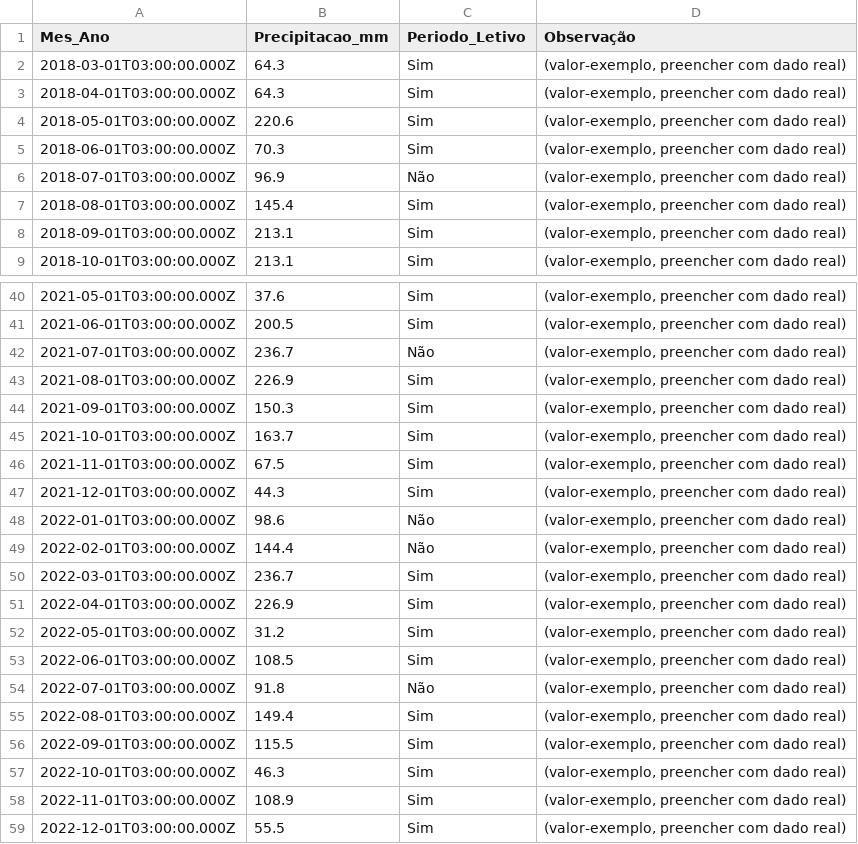
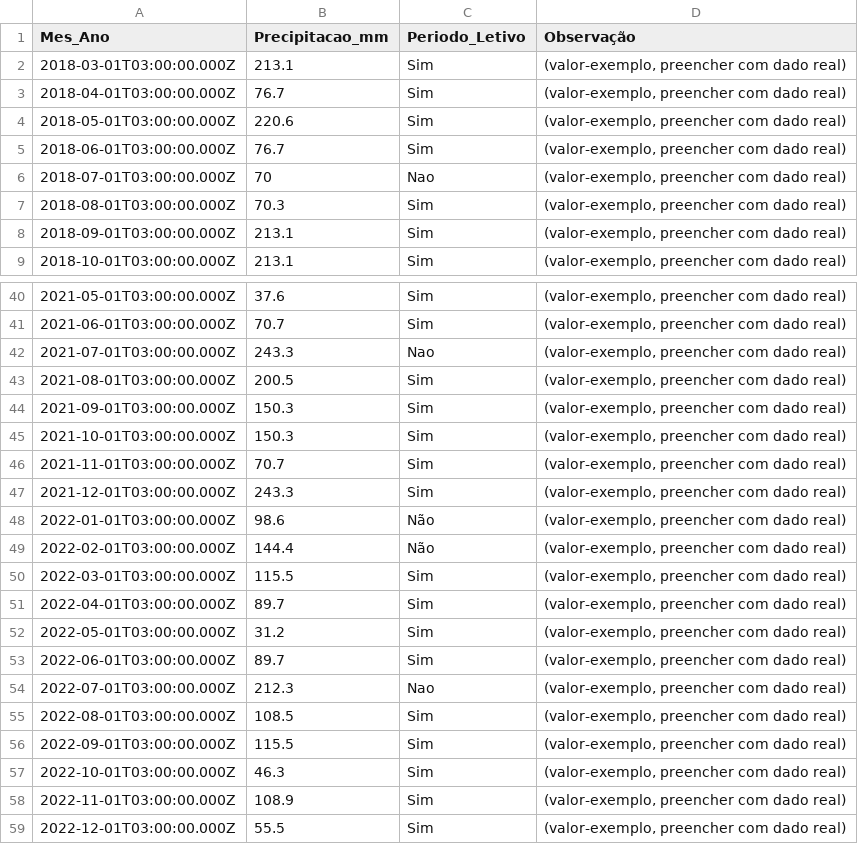
Before and after one commit to adinailson88/malha-previsao-filtros, a CSV file: dados_csv/contexto_sazonal.csv, drawn as a sheet; only a part is shown, gaps mark what is left out; the diff covers the shown part only.

```diff
--- a/dados_csv/contexto_sazonal.csv
+++ b/dados_csv/contexto_sazonal.csv
@@ -1,8 +1,8 @@
 Mes_Ano,Precipitacao_mm,Periodo_Letivo,Observação
-2018-03-01T03:00:00.000Z,64.3,Sim,"(valor-exemplo, preencher com dado real)"
-2018-04-01T03:00:00.000Z,64.3,Sim,"(valor-exemplo, preencher com dado real)"
+2018-03-01T03:00:00.000Z,213.1,Sim,"(valor-exemplo, preencher com dado real)"
+2018-04-01T03:00:00.000Z,76.7,Sim,"(valor-exemplo, preencher com dado real)"
 2018-05-01T03:00:00.000Z,220.6,Sim,"(valor-exemplo, preencher com dado real)"
-2018-06-01T03:00:00.000Z,70.3,Sim,"(valor-exemplo, preencher com dado real)"
-2018-07-01T03:00:00.000Z,96.9,Não,"(valor-exemplo, preencher com dado real)"
-2018-08-01T03:00:00.000Z,145.4,Sim,"(valor-exemplo, preencher com dado real)"
+2018-06-01T03:00:00.000Z,76.7,Sim,"(valor-exemplo, preencher com dado real)"
+2018-07-01T03:00:00.000Z,70,Nao,"(valor-exemplo, preencher com dado real)"
+2018-08-01T03:00:00.000Z,70.3,Sim,"(valor-exemplo, preencher com dado real)"
 2018-09-01T03:00:00.000Z,213.1,Sim,"(valor-exemplo, preencher com dado real)"
@@ -40,17 +40,17 @@
 2021-05-01T03:00:00.000Z,37.6,Sim,"(valor-exemplo, preencher com dado real)"
-2021-06-01T03:00:00.000Z,200.5,Sim,"(valor-exemplo, preencher com dado real)"
-2021-07-01T03:00:00.000Z,236.7,Não,"(valor-exemplo, preencher com dado real)"
-2021-08-01T03:00:00.000Z,226.9,Sim,"(valor-exemplo, preencher com dado real)"
+2021-06-01T03:00:00.000Z,70.7,Sim,"(valor-exemplo, preencher com dado real)"
+2021-07-01T03:00:00.000Z,243.3,Nao,"(valor-exemplo, preencher com dado real)"
+2021-08-01T03:00:00.000Z,200.5,Sim,"(valor-exemplo, preencher com dado real)"
 2021-09-01T03:00:00.000Z,150.3,Sim,"(valor-exemplo, preencher com dado real)"
-2021-10-01T03:00:00.000Z,163.7,Sim,"(valor-exemplo, preencher com dado real)"
-2021-11-01T03:00:00.000Z,67.5,Sim,"(valor-exemplo, preencher com dado real)"
-2021-12-01T03:00:00.000Z,44.3,Sim,"(valor-exemplo, preencher com dado real)"
+2021-10-01T03:00:00.000Z,150.3,Sim,"(valor-exemplo, preencher com dado real)"
+2021-11-01T03:00:00.000Z,70.7,Sim,"(valor-exemplo, preencher com dado real)"
+2021-12-01T03:00:00.000Z,243.3,Sim,"(valor-exemplo, preencher com dado real)"
 2022-01-01T03:00:00.000Z,98.6,Não,"(valor-exemplo, preencher com dado real)"
 2022-02-01T03:00:00.000Z,144.4,Não,"(valor-exemplo, preencher com dado real)"
-2022-03-01T03:00:00.000Z,236.7,Sim,"(valor-exemplo, preencher com dado real)"
-2022-04-01T03:00:00.000Z,226.9,Sim,"(valor-exemplo, preencher com dado real)"
+2022-03-01T03:00:00.000Z,115.5,Sim,"(valor-exemplo, preencher com dado real)"
+2022-04-01T03:00:00.000Z,89.7,Sim,"(valor-exemplo, preencher com dado real)"
 2022-05-01T03:00:00.000Z,31.2,Sim,"(valor-exemplo, preencher com dado real)"
-2022-06-01T03:00:00.000Z,108.5,Sim,"(valor-exemplo, preencher com dado real)"
-2022-07-01T03:00:00.000Z,91.8,Não,"(valor-exemplo, preencher com dado real)"
-2022-08-01T03:00:00.000Z,149.4,Sim,"(valor-exemplo, preencher com dado real)"
+2022-06-01T03:00:00.000Z,89.7,Sim,"(valor-exemplo, preencher com dado real)"
+2022-07-01T03:00:00.000Z,212.3,Nao,"(valor-exemplo, preencher com dado real)"
+2022-08-01T03:00:00.000Z,108.5,Sim,"(valor-exemplo, preencher com dado real)"
 2022-09-01T03:00:00.000Z,115.5,Sim,"(valor-exemplo, preencher com dado real)"
```
Also changed, not shown: 45 edited cells elsewhere in this file, dados_csv/filtros_disponiveis.csv, 3 other files.
